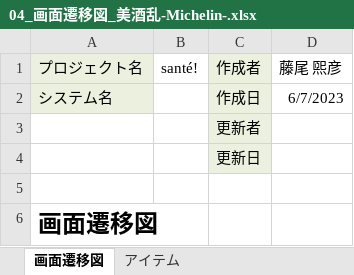
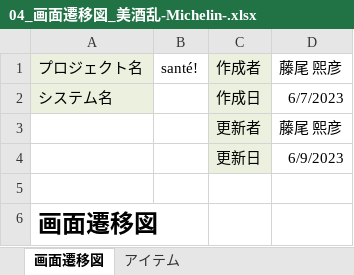
Before and after one commit to dojo2023/B-5, an Excel workbook: doc/04_画面遷移図_美酒乱-Michelin-.xlsx, sheet 画面遷移図, drawn as a sheet; values as stored, in another font and other column widths than the file's, no borders; charts and pictures not drawn; the diff names each change by its address in the sheet, - before the commit and + after, or states it on an @@ line.

Commit message:
Update 04_画面遷移図_美酒乱-Michelin-.xlsx
画面遷移図の更新

```diff
--- a/doc/04_画面遷移図_美酒乱-Michelin-.xlsx (sheet 画面遷移図)
+++ b/doc/04_画面遷移図_美酒乱-Michelin-.xlsx (sheet 画面遷移図)
-D3: (empty)
+D3: 藤尾 熙彦
-D4: (empty)
+D4: 6/9/2023
```
Also changed, not shown: charts or pictures.
